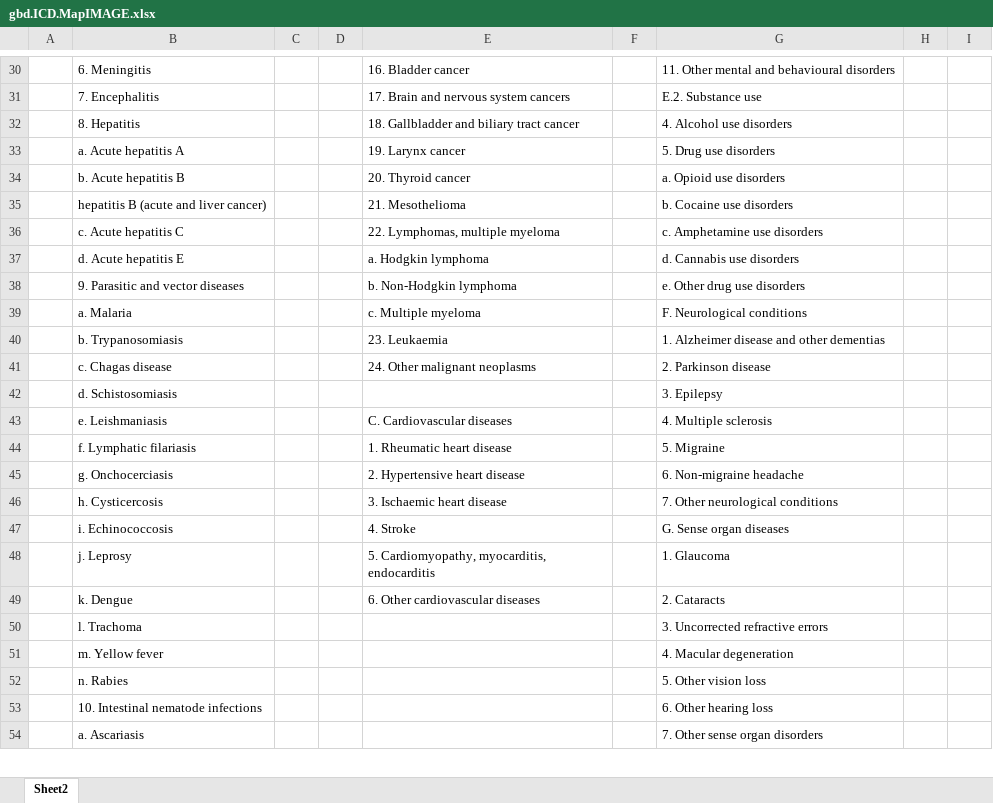
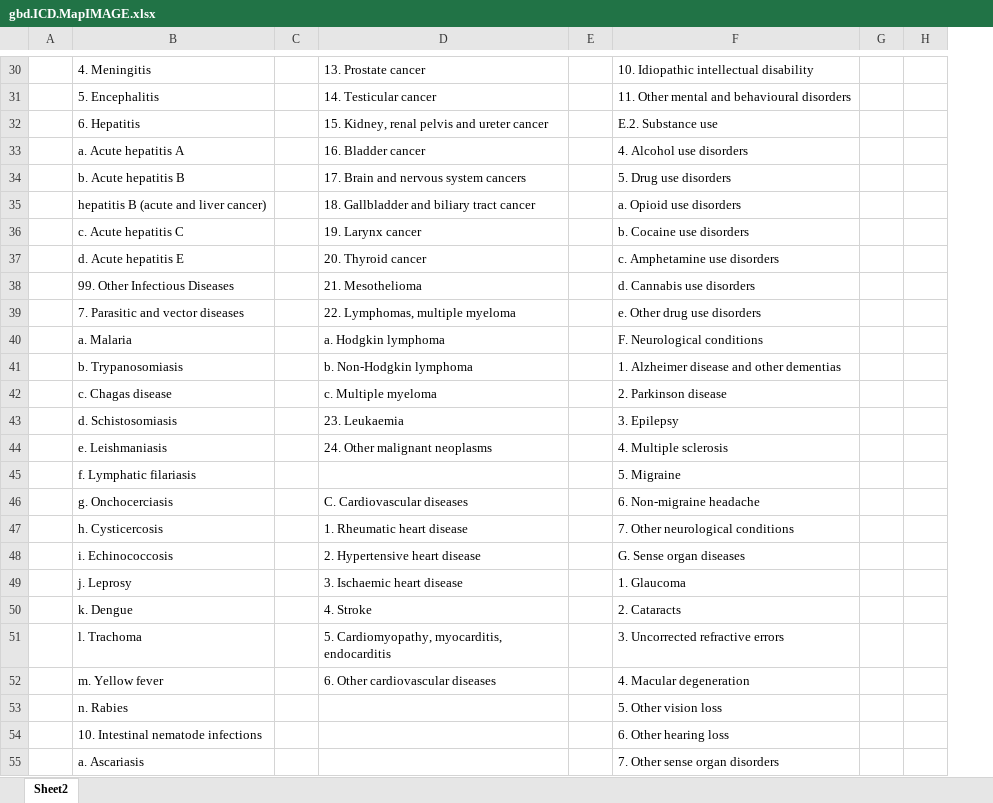
Before and after one commit to mcSamuelDataSci/CACommunityBurden, an Excel workbook: myCBD/myInfo/gbd.ICD.MapIMAGE.xlsx, sheet Sheet2, drawn as a sheet; only a part is shown, gaps mark what is left out; values as stored, in another font and other column widths than the file's, no cell formats; removed rows and columns are numbered as before the commit, all else as after; the diff covers the shown part only; the diff names each change by its address in the sheet, - before the commit and + after, or states it on an @@ line.

```diff
--- a/myCBD/myInfo/gbd.ICD.MapIMAGE.xlsx (sheet Sheet2)
+++ b/myCBD/myInfo/gbd.ICD.MapIMAGE.xlsx (sheet Sheet2)
-column D, empty
+row 30:  | 4. Meningitis |  | 13. Prostate cancer |  | 10. Idiopathic intellectual disability
-B31: 6. Meningitis
+B31: 5. Encephalitis
-D31: 16. Bladder cancer
+D31: 14. Testicular cancer
-B32: 7. Encephalitis
+B32: 6. Hepatitis
-D32: 17. Brain and nervous system cancers
+D32: 15. Kidney, renal pelvis and ureter cancer
-row 32:  | 8. Hepatitis |  |  | 18. Gallbladder and biliary tract cancer |  | 4. Alcohol use disorders
-D33: 19. Larynx cancer
+D33: 16. Bladder cancer
-F33: 5. Drug use disorders
+F33: 4. Alcohol use disorders
-D34: 20. Thyroid cancer
+D34: 17. Brain and nervous system cancers
-F34: a. Opioid use disorders
+F34: 5. Drug use disorders
-D35: 21. Mesothelioma
+D35: 18. Gallbladder and biliary tract cancer
-F35: b. Cocaine use disorders
+F35: a. Opioid use disorders
-D36: 22. Lymphomas, multiple myeloma
+D36: 19. Larynx cancer
-F36: c. Amphetamine use disorders
+F36: b. Cocaine use disorders
-D37: a. Hodgkin lymphoma
+D37: 20. Thyroid cancer
-F37: d. Cannabis use disorders
+F37: c. Amphetamine use disorders
+row 38:  | 99. Other Infectious Diseases |  | 21. Mesothelioma |  | d. Cannabis use disorders
-B39: 9. Parasitic and vector diseases
+B39: 7. Parasitic and vector diseases
-D39: b. Non-Hodgkin lymphoma
+D39: 22. Lymphomas, multiple myeloma
-D40: c. Multiple myeloma
+D40: a. Hodgkin lymphoma
-D41: 23. Leukaemia
+D41: b. Non-Hodgkin lymphoma
-D42: 24. Other malignant neoplasms
+D42: c. Multiple myeloma
-D43: (empty)
+D43: 23. Leukaemia
-D44: C. Cardiovascular diseases
+D44: 24. Other malignant neoplasms
-D45: 1. Rheumatic heart disease
+D45: (empty)
-D46: 2. Hypertensive heart disease
+D46: C. Cardiovascular diseases
-D47: 3. Ischaemic heart disease
+D47: 1. Rheumatic heart disease
-D48: 4. Stroke
+D48: 2. Hypertensive heart disease
-D49: 5. Cardiomyopathy, myocarditis, endocarditis
+D49: 3. Ischaemic heart disease
-D50: 6. Other cardiovascular diseases
+D50: 4. Stroke
-D51: (empty)
+D51: 5. Cardiomyopathy, myocarditis, endocarditis
-D52: (empty)
+D52: 6. Other cardiovascular diseases
```
Also changed, not shown: 1 added row, 1 removed row and 56 edited cells elsewhere in this sheet, cell formats, 7 other files.
